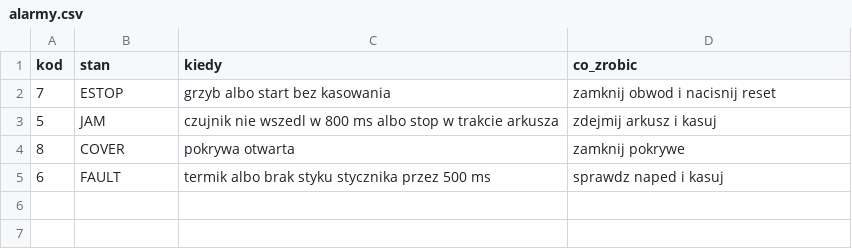
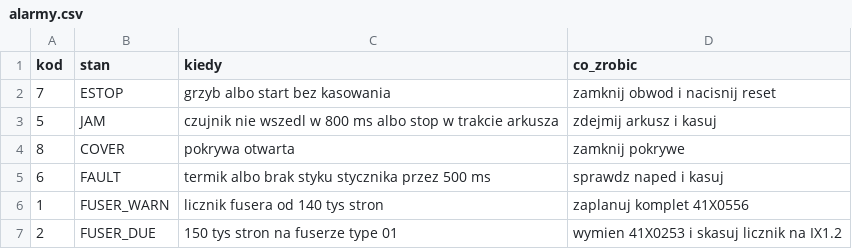
Before and after one commit to JarekMaker/podajnik-arkuszy, a CSV file: electrical/alarmy.csv, drawn as a sheet; the diff names each change by its address in the sheet, - before the commit and + after, or states it on an @@ line.

```diff
--- a/electrical/alarmy.csv
+++ b/electrical/alarmy.csv
+row 6: 1 | FUSER_WARN | licznik fusera od 140 tys stron | zaplanuj komplet 41X0556
+row 7: 2 | FUSER_DUE | 150 tys stron na fuserze type 01 | wymien 41X0253 i skasuj licznik na IX1.2
```
Also changed, not shown: electrical/io_map.csv.
